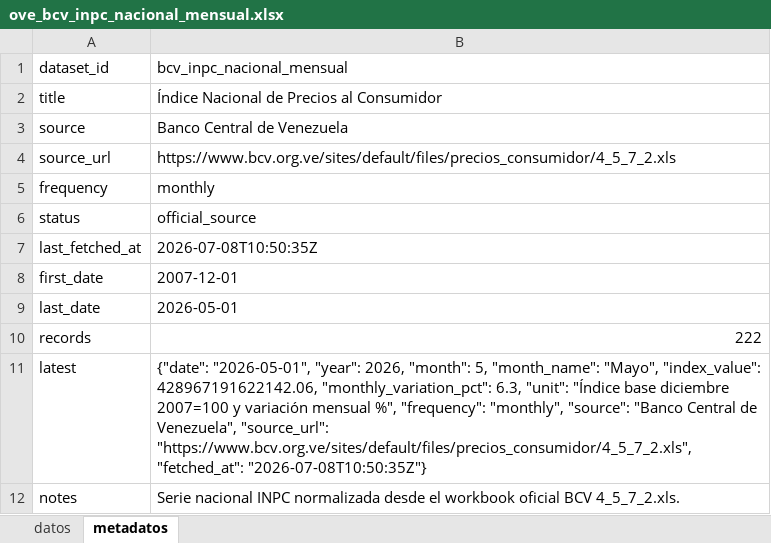
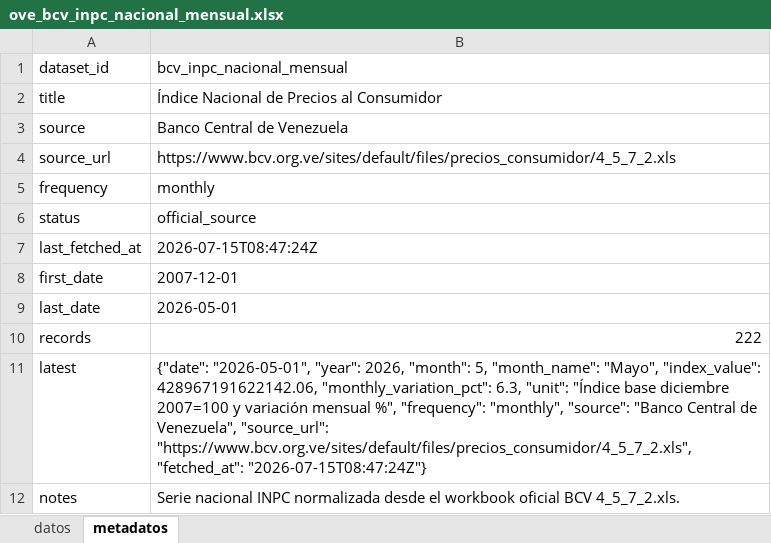
Before and after one commit to CarlosMarzol/OVE-web-github, an Excel workbook: assets/data/bcv/excel/ove_bcv_inpc_nacional_mensual.xlsx, sheet metadatos, drawn as a sheet; values as stored, in another font and other column widths than the file's, no borders; the diff names each change by its address in the sheet, - before the commit and + after, or states it on an @@ line.

```diff
--- a/assets/data/bcv/excel/ove_bcv_inpc_nacional_mensual.xlsx (sheet metadatos)
+++ b/assets/data/bcv/excel/ove_bcv_inpc_nacional_mensual.xlsx (sheet metadatos)
-B7 (bcv_inpc_nacional_mensual): 2026-07-08T10:50:35Z
+B7 (bcv_inpc_nacional_mensual): 2026-07-15T08:47:24Z
-B11 (bcv_inpc_nacional_mensual): …"https://www.bcv.org.ve/sites/default/files/precios_consumidor/4_5_7_2.xls", "fetched_at": "2026-07-08T10:50:35Z"}
+B11 (bcv_inpc_nacional_mensual): …"https://www.bcv.org.ve/sites/default/files/precios_consumidor/4_5_7_2.xls", "fetched_at": "2026-07-15T08:47:24Z"}
```
Also changed, not shown: sheet datos, assets/data/bcv/excel/ove_bcv_pib_real_anual.xlsx, assets/data/bcv/excel/ove_bcv_tipo_cambio_referencia_smc.xlsx, 30 other files.
